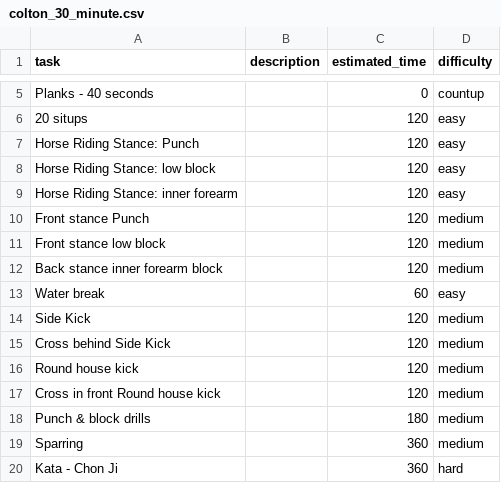
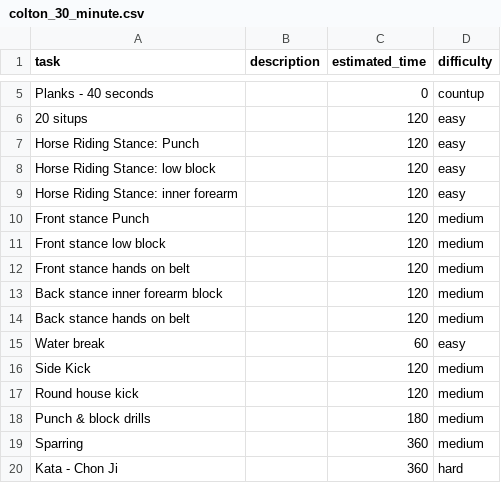
Before and after one commit to khanguyen78/karate-task-tracker, a CSV file: csv/colton_30_minute.csv, drawn as a sheet; only a part is shown, gaps mark what is left out.

```diff
--- a/csv/colton_30_minute.csv
+++ b/csv/colton_30_minute.csv
@@ -11,8 +11,8 @@ Front stance Punch, , 120, medium
 Front stance low block, , 120, medium
+Front stance hands on belt, , 120, medium
 Back stance inner forearm block, , 120, medium
+Back stance hands on belt, , 120, medium
 Water break, , 60, easy
 Side Kick,, 120, medium
-Cross behind Side Kick,, 120, medium
 Round house kick, , 120, medium
-Cross in front Round house kick, , 120, medium
 Punch & block drills, , 180, medium
```
Also changed, not shown: csv/friday.csv, 3 other files.
